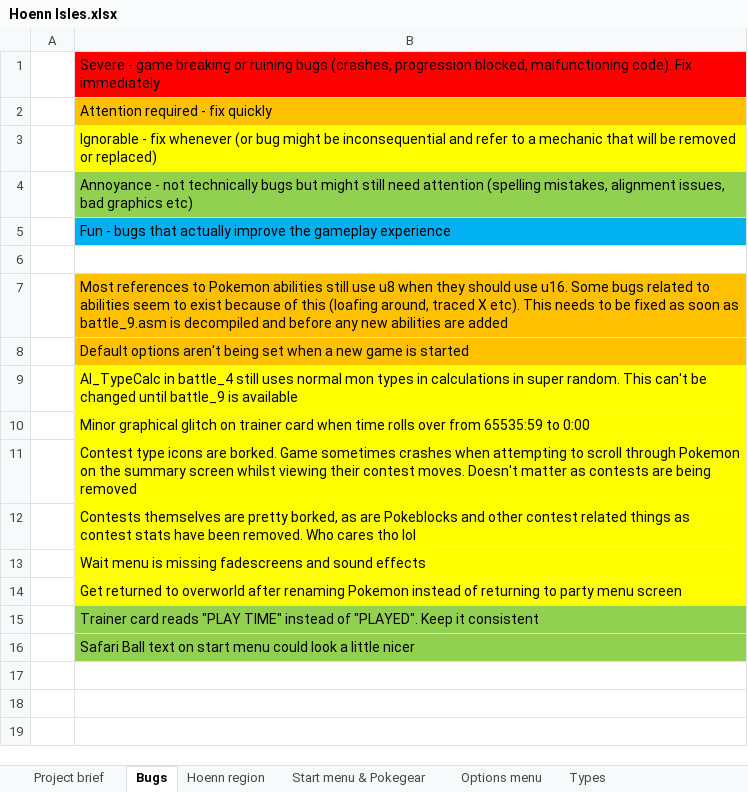
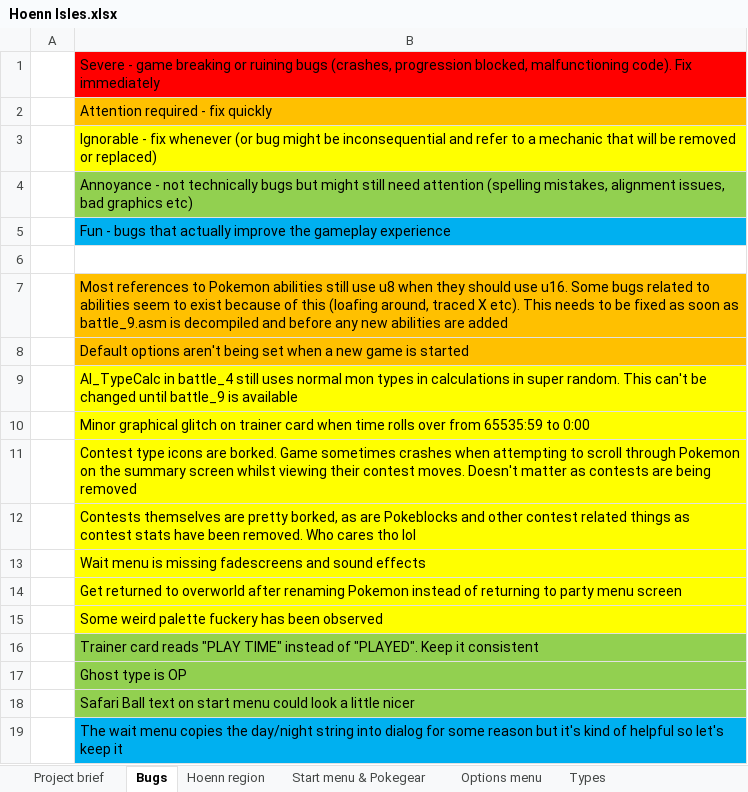
Before and after one commit to itskobold/pokeruby, an Excel workbook: hoenn isles/Hoenn Isles.xlsx, sheet Bugs, drawn as a sheet; values as stored, in another font and other column widths than the file's, no borders; the diff names each change by its address in the sheet, - before the commit and + after, or states it on an @@ line.

Commit message:
Clock fixes
Sunrise/sunset times fixed
Clock no longer updates in battle or in start menu/submenus

```diff
--- a/hoenn isles/Hoenn Isles.xlsx (sheet Bugs)
+++ b/hoenn isles/Hoenn Isles.xlsx (sheet Bugs)
+row 15:  | Some weird palette fuckery has been observed
+row 17:  | Ghost type is OP
+row 19:  | The wait menu copies the day/night string into dialog for some reason but it's kind of helpful so let's keep it
```
Also changed, not shown: sheet Waiting, 7 other files.
